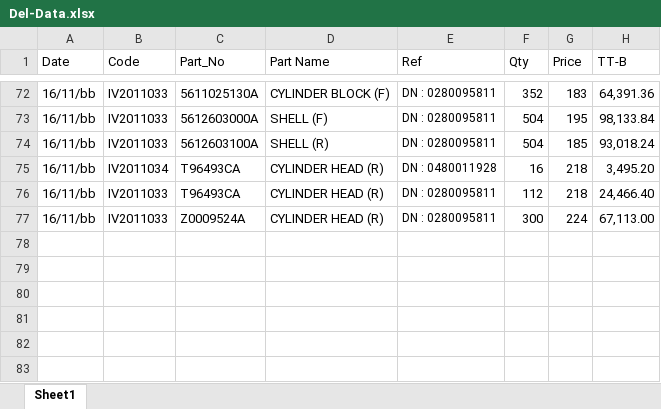
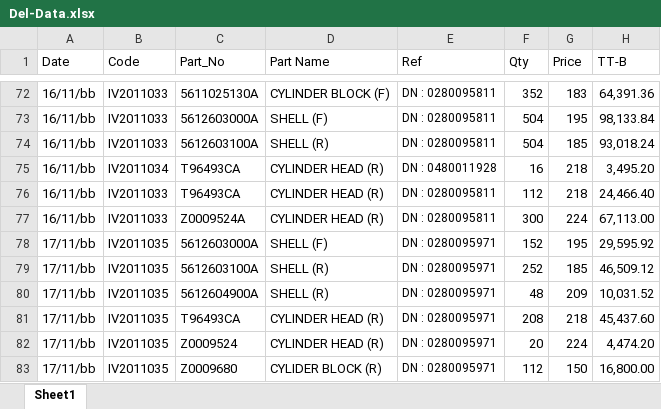
Before and after one commit to UtaiC/SIM-Delivery, an Excel workbook: Del-Data.xlsx, sheet Sheet1, drawn as a sheet; only a part is shown, gaps mark what is left out; values as stored, in another font and other column widths than the file's, no borders; the diff names each change by its address in the sheet, - before the commit and + after, or states it on an @@ line.

Commit message:
update-Nov'17

```diff
--- a/Del-Data.xlsx (sheet Sheet1)
+++ b/Del-Data.xlsx (sheet Sheet1)
+row 78: 17/11/bb | IV2011035 | 5612603000A | SHELL (F) | DN : 0280095971 | 152 | 195 | 29,595.92
+row 79: 17/11/bb | IV2011035 | 5612603100A | SHELL (R) | DN : 0280095971 | 252 | 185 | 46,509.12
+row 80: 17/11/bb | IV2011035 | 5612604900A | SHELL (R) | DN : 0280095971 | 48 | 209 | 10,031.52
+row 81: 17/11/bb | IV2011035 | T96493CA | CYLINDER HEAD (R) | DN : 0280095971 | 208 | 218 | 45,437.60
+row 82: 17/11/bb | IV2011035 | Z0009524 | CYLINDER HEAD (R) | DN : 0280095971 | 20 | 224 | 4,474.20
+row 83: 17/11/bb | IV2011035 | Z0009680 | CYLIDER BLOCK (R) | DN : 0280095971 | 112 | 150 | 16,800.00
```
